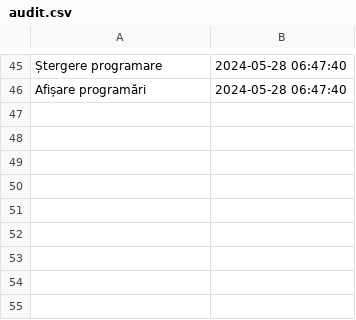
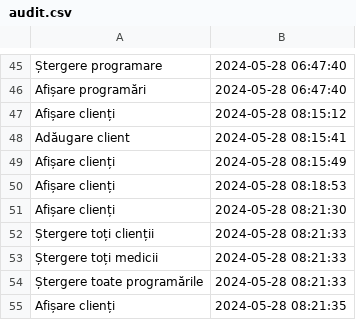
Before and after one commit to Branckhius/PAO-proiect, a CSV file: audit.csv, drawn as a sheet; only a part is shown, gaps mark what is left out; the diff names each change by its address in the sheet, - before the commit and + after, or states it on an @@ line.

```diff
--- a/audit.csv
+++ b/audit.csv
+row 47: Afișare clienți | 2024-05-28 08:15:12
+row 48: Adăugare client | 2024-05-28 08:15:41
+row 49: Afișare clienți | 2024-05-28 08:15:49
+row 50: Afișare clienți | 2024-05-28 08:18:53
+row 51: Afișare clienți | 2024-05-28 08:21:30
+row 52: Ștergere toți clienții | 2024-05-28 08:21:33
+row 53: Ștergere toți medicii | 2024-05-28 08:21:33
+row 54: Ștergere toate programările | 2024-05-28 08:21:33
+row 55: Afișare clienți | 2024-05-28 08:21:35
```
Also changed, not shown: 1 other file.
